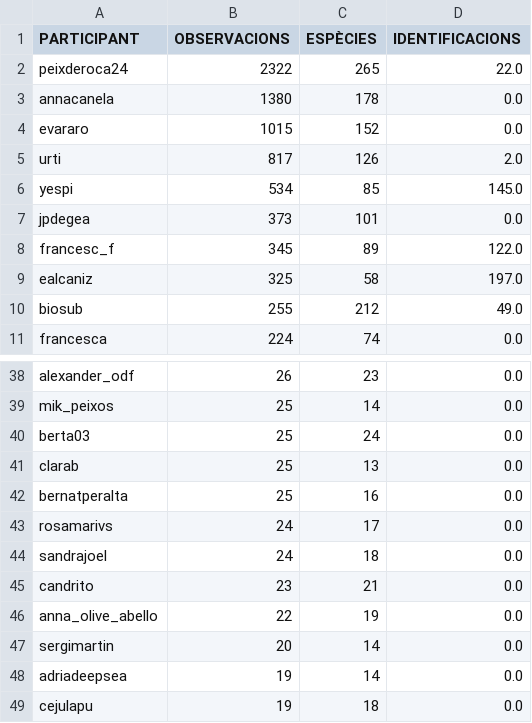
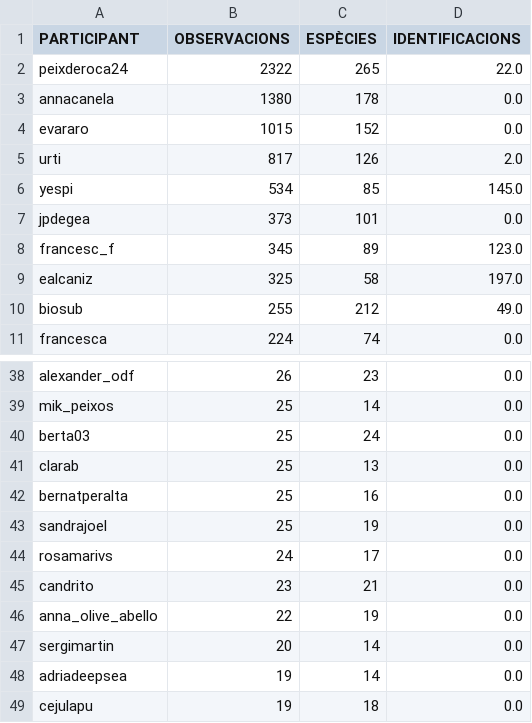
Before and after one commit to pynomaly/datawrapper_update, a CSV file: data/280_users.csv, drawn as a sheet; only a part is shown, gaps mark what is left out.

```diff
--- a/data/280_users.csv
+++ b/data/280_users.csv
@@ -7,3 +7,3 @@ yespi,534,85,145.0
 jpdegea,373,101,0.0
-francesc_f,345,89,122.0
+francesc_f,345,89,123.0
 ealcaniz,325,58,197.0
@@ -42,4 +42,4 @@ clarab,25,13,0.0
 bernatperalta,25,16,0.0
+sandrajoel,25,19,0.0
 rosamarivs,24,17,0.0
-sandrajoel,24,18,0.0
 candrito,23,21,0.0
```
Also changed, not shown: data/281_users.csv, data/283_users.csv, 3 other files.
